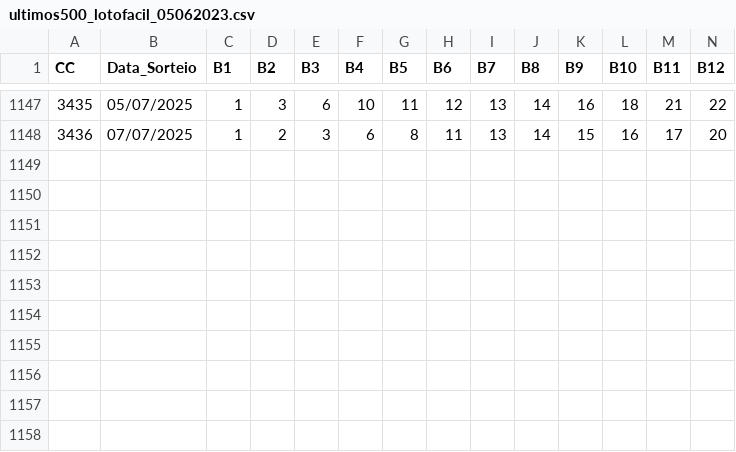
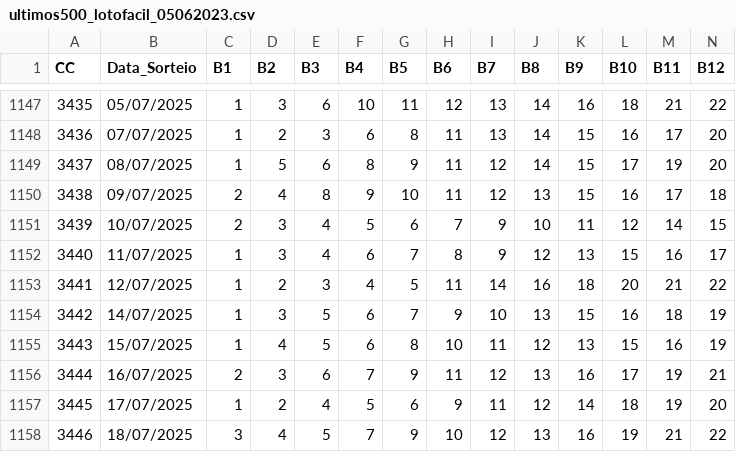
Before and after one commit to cesarac666/loterias, a CSV file: ultimos500_lotofacil_05062023.csv, drawn as a sheet; only a part is shown, gaps mark what is left out; rows hold the shown columns only; the diff names each change by its address in the sheet, - before the commit and + after, or states it on an @@ line.

Commit message:
Update 3446

```diff
--- a/ultimos500_lotofacil_05062023.csv
+++ b/ultimos500_lotofacil_05062023.csv
+row 1149: 3437 | 08/07/2025 | 1 | 5 | 6 | 8 | 9 | 11 | 12 | 14 | 15 | 17 | 19 | 20
+row 1150: 3438 | 09/07/2025 | 2 | 4 | 8 | 9 | 10 | 11 | 12 | 13 | 15 | 16 | 17 | 18
+row 1151: 3439 | 10/07/2025 | 2 | 3 | 4 | 5 | 6 | 7 | 9 | 10 | 11 | 12 | 14 | 15
+row 1152: 3440 | 11/07/2025 | 1 | 3 | 4 | 6 | 7 | 8 | 9 | 12 | 13 | 15 | 16 | 17
+row 1153: 3441 | 12/07/2025 | 1 | 2 | 3 | 4 | 5 | 11 | 14 | 16 | 18 | 20 | 21 | 22
+row 1154: 3442 | 14/07/2025 | 1 | 3 | 5 | 6 | 7 | 9 | 10 | 13 | 15 | 16 | 18 | 19
+row 1155: 3443 | 15/07/2025 | 1 | 4 | 5 | 6 | 8 | 10 | 11 | 12 | 13 | 15 | 16 | 19
+row 1156: 3444 | 16/07/2025 | 2 | 3 | 6 | 7 | 9 | 11 | 12 | 13 | 16 | 17 | 19 | 21
+row 1157: 3445 | 17/07/2025 | 1 | 2 | 4 | 5 | 6 | 9 | 11 | 12 | 14 | 18 | 19 | 20
+row 1158: 3446 | 18/07/2025 | 3 | 4 | 5 | 7 | 9 | 10 | 12 | 13 | 16 | 19 | 21 | 22
```
